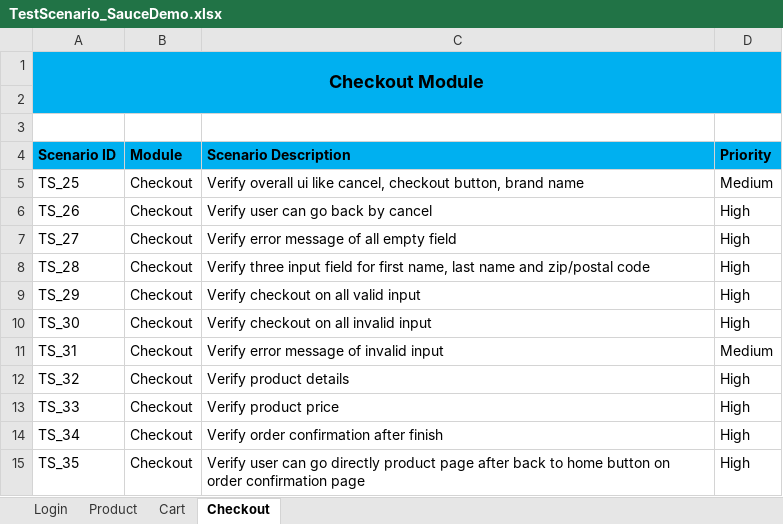
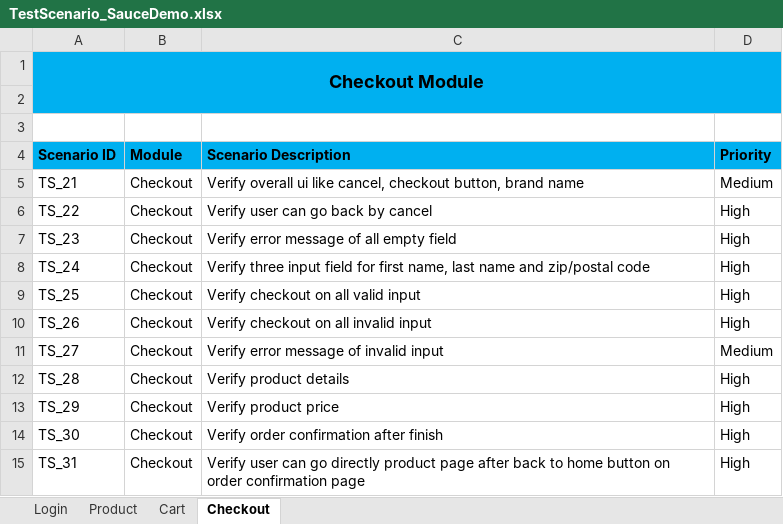
Before and after one commit to Code-By-Adarsh/Manual-Testing-Projects, an Excel workbook: Project-2/TestScenario_SauceDemo.xlsx, sheet Checkout, drawn as a sheet; values as stored, in another font and other column widths than the file's, no borders; removed rows and columns are numbered as before the commit, all else as after; the diff names each change by its address in the sheet, - before the commit and + after, or states it on an @@ line.

Commit message:
Update test scenario and added test case of login page

```diff
--- a/Project-2/TestScenario_SauceDemo.xlsx (sheet Checkout)
+++ b/Project-2/TestScenario_SauceDemo.xlsx (sheet Checkout)
+row 5: TS_21 | Checkout | Verify overall ui like cancel, checkout button, brand name | Medium
+row 6: TS_22 | Checkout | Verify user can go back by cancel | High
+row 7: TS_23 | Checkout | Verify error message of all empty field | High
+row 8: TS_24 | Checkout | Verify three input field for first name, last name and zip/postal code | High
-C9 (Scenario Description): Verify overall ui like cancel, checkout button, brand name
+C9 (Scenario Description): Verify checkout on all valid input
-D9 (Priority): Medium
+D9 (Priority): High
-C10 (Scenario Description): Verify user can go back by cancel
+C10 (Scenario Description): Verify checkout on all invalid input
-C11 (Scenario Description): Verify error message of all empty field
+C11 (Scenario Description): Verify error message of invalid input
-D11 (Priority): High
+D11 (Priority): Medium
-C12 (Scenario Description): Verify three input field for first name, last name and zip/postal code
+C12 (Scenario Description): Verify product details
-C13 (Scenario Description): Verify checkout on all valid input
+C13 (Scenario Description): Verify product price
-C14 (Scenario Description): Verify checkout on all invalid input
+C14 (Scenario Description): Verify order confirmation after finish
-C15 (Scenario Description): Verify error message of invalid input
+C15 (Scenario Description): Verify user can go directly product page after back to home button on order confirmation page
-D15 (Priority): Medium
+D15 (Priority): High
-row 12: TS_32 | Checkout | Verify product details | High
-row 13: TS_33 | Checkout | Verify product price | High
-row 14: TS_34 | Checkout | Verify order confirmation after finish | High
-row 15: TS_35 | Checkout | Verify user can go directly product page after back to home button on order confirmation page | High
```
Also changed, not shown: sheet Login, sheet Product, sheet Cart, 1 other file.
